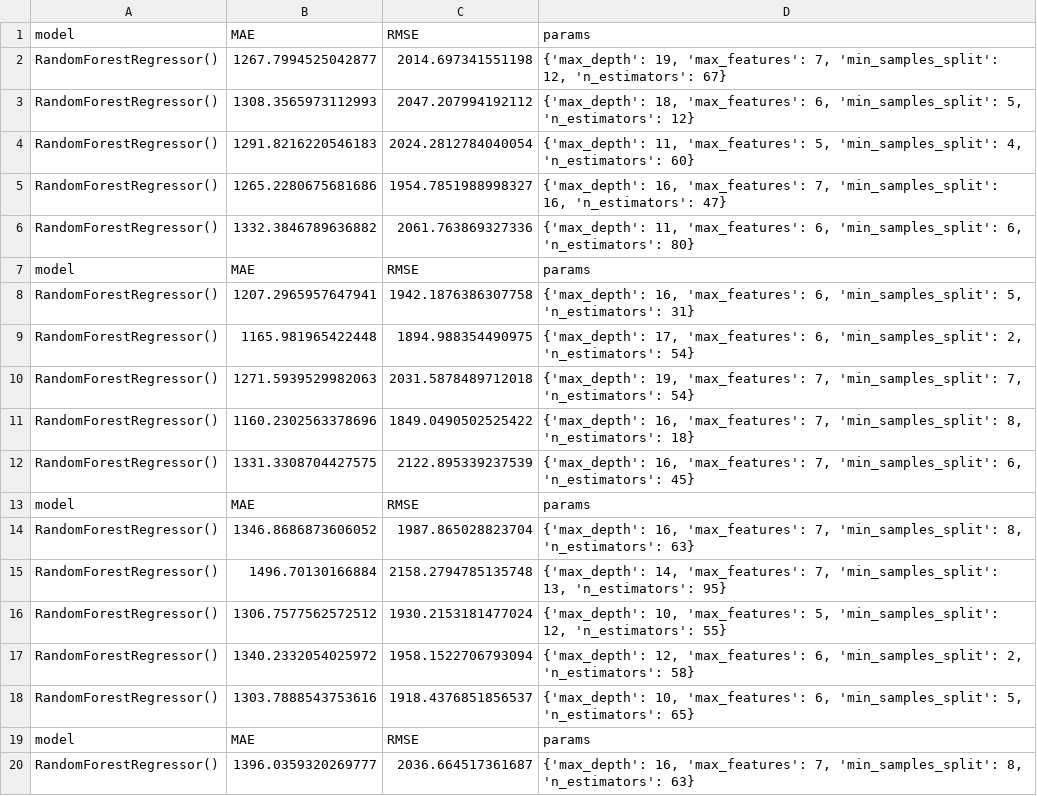
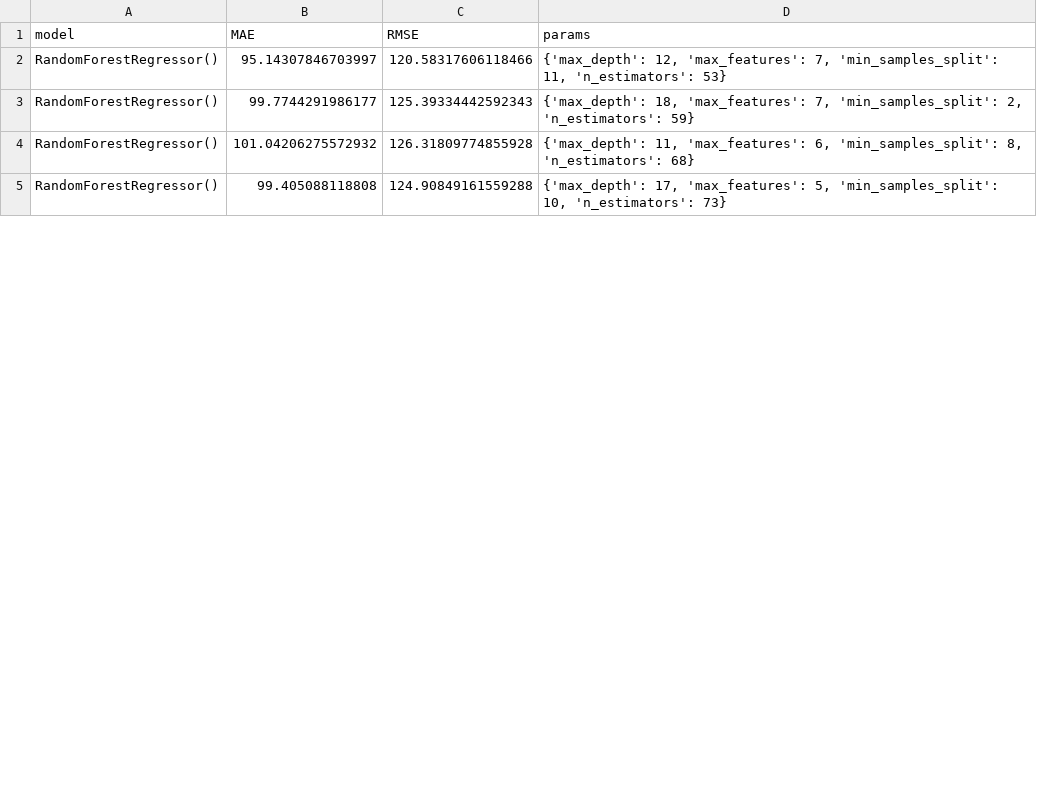
Before and after one commit to thegitrogmonster/Zamberger_thesis_AL2024, a CSV file: 03_Modelling/03_1_rscv/rscv_results/rf_rscv_results.csv, drawn as a sheet; only a part is shown; the diff covers the shown part only.

```diff
--- a/03_Modelling/03_1_rscv/rscv_results/rf_rscv_results.csv
+++ b/03_Modelling/03_1_rscv/rscv_results/rf_rscv_results.csv
@@ -1,20 +1,5 @@
 model,MAE,RMSE,params
-RandomForestRegressor(),1267.7994525042877,2014.697341551198,"{'max_depth': 19, 'max_features': 7, 'min_samples_split': 12, 'n_estimators': 67}"
-RandomForestRegressor(),1308.3565973112993,2047.207994192112,"{'max_depth': 18, 'max_features': 6, 'min_samples_split': 5, 'n_estimators': 12}"
-RandomForestRegressor(),1291.8216220546183,2024.2812784040054,"{'max_depth': 11, 'max_features': 5, 'min_samples_split': 4, 'n_estimators': 60}"
-RandomForestRegressor(),1265.2280675681686,1954.7851988998327,"{'max_depth': 16, 'max_features': 7, 'min_samples_split': 16, 'n_estimators': 47}"
-RandomForestRegressor(),1332.3846789636882,2061.763869327336,"{'max_depth': 11, 'max_features': 6, 'min_samples_split': 6, 'n_estimators': 80}"
-model,MAE,RMSE,params
-RandomForestRegressor(),1207.2965957647941,1942.1876386307758,"{'max_depth': 16, 'max_features': 6, 'min_samples_split': 5, 'n_estimators': 31}"
-RandomForestRegressor(),1165.981965422448,1894.988354490975,"{'max_depth': 17, 'max_features': 6, 'min_samples_split': 2, 'n_estimators': 54}"
-RandomForestRegressor(),1271.5939529982063,2031.5878489712018,"{'max_depth': 19, 'max_features': 7, 'min_samples_split': 7, 'n_estimators': 54}"
-RandomForestRegressor(),1160.2302563378696,1849.0490502525422,"{'max_depth': 16, 'max_features': 7, 'min_samples_split': 8, 'n_estimators': 18}"
-RandomForestRegressor(),1331.3308704427575,2122.895339237539,"{'max_depth': 16, 'max_features': 7, 'min_samples_split': 6, 'n_estimators': 45}"
-model,MAE,RMSE,params
-RandomForestRegressor(),1346.8686873606052,1987.865028823704,"{'max_depth': 16, 'max_features': 7, 'min_samples_split': 8, 'n_estimators': 63}"
-RandomForestRegressor(),1496.70130166884,2158.2794785135748,"{'max_depth': 14, 'max_features': 7, 'min_samples_split': 13, 'n_estimators': 95}"
-RandomForestRegressor(),1306.7577562572512,1930.2153181477024,"{'max_depth': 10, 'max_features': 5, 'min_samples_split': 12, 'n_estimators': 55}"
-RandomForestRegressor(),1340.2332054025972,1958.1522706793094,"{'max_depth': 12, 'max_features': 6, 'min_samples_split': 2, 'n_estimators': 58}"
-RandomForestRegressor(),1303.7888543753616,1918.4376851856537,"{'max_depth': 10, 'max_features': 6, 'min_samples_split': 5, 'n_estimators': 65}"
-model,MAE,RMSE,params
-RandomForestRegressor(),1396.0359320269777,2036.664517361687,"{'max_depth': 16, 'max_features': 7, 'min_samples_split': 8, 'n_estimators': 63}"
+RandomForestRegressor(),95.14307846703997,120.58317606118466,"{'max_depth': 12, 'max_features': 7, 'min_samples_split': 11, 'n_estimators': 53}"
+RandomForestRegressor(),99.7744291986177,125.39334442592343,"{'max_depth': 18, 'max_features': 7, 'min_samples_split': 2, 'n_estimators': 59}"
+RandomForestRegressor(),101.04206275572932,126.31809774855928,"{'max_depth': 11, 'max_features': 6, 'min_samples_split': 8, 'n_estimators': 68}"
+RandomForestRegressor(),99.405088118808,124.90849161559288,"{'max_depth': 17, 'max_features': 5, 'min_samples_split': 10, 'n_estimators': 73}"
```
Also changed, not shown: 21 removed rows and 3 edited cells elsewhere in this file, 03_Modelling/03_1_rscv/rscv_results/hgb_rscv_results.csv, 03_Modelling/03_1_rscv/rscv_results/krr_rscv_results.csv, 9 other files.
